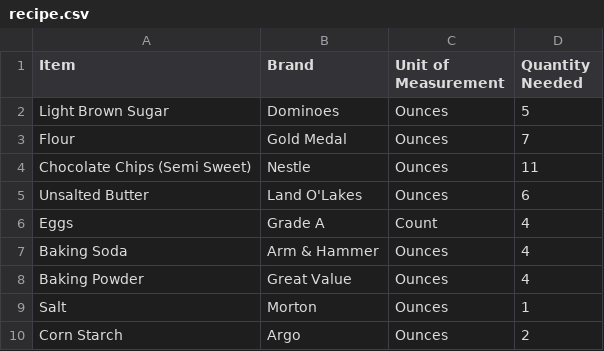
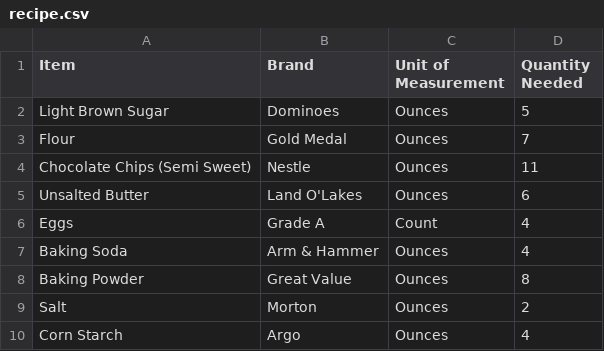
Before and after one commit to ProjectBeacon329/Mimi, a CSV file: Data/recipe.csv, drawn as a sheet.

```diff
--- a/Data/recipe.csv
+++ b/Data/recipe.csv
@@ -7,4 +7,4 @@ Eggs,Grade A,Count,4
 Baking Soda,Arm & Hammer,Ounces,4
-Baking Powder,Great Value,Ounces,4
-Salt,Morton,Ounces,1
-Corn Starch,Argo,Ounces,2
+Baking Powder,Great Value,Ounces,8
+Salt,Morton,Ounces,2
+Corn Starch,Argo,Ounces,4
```
Also changed, not shown: 2 other files.
